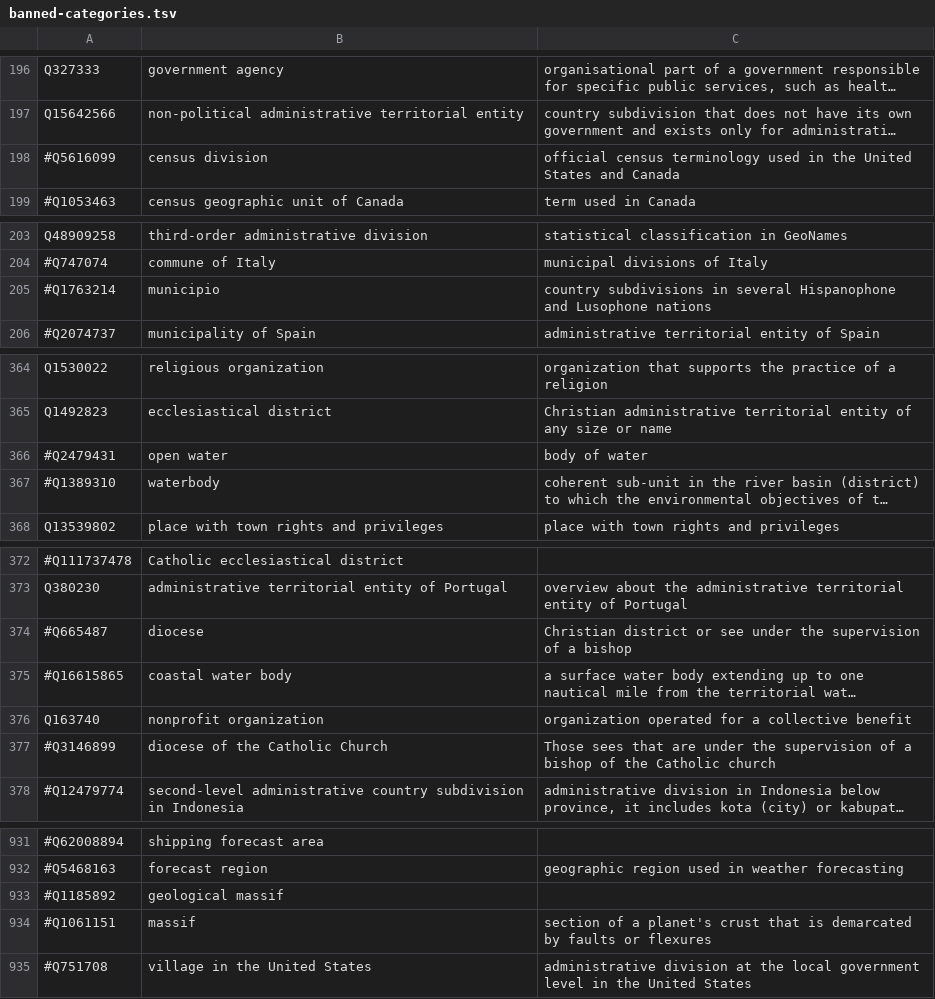
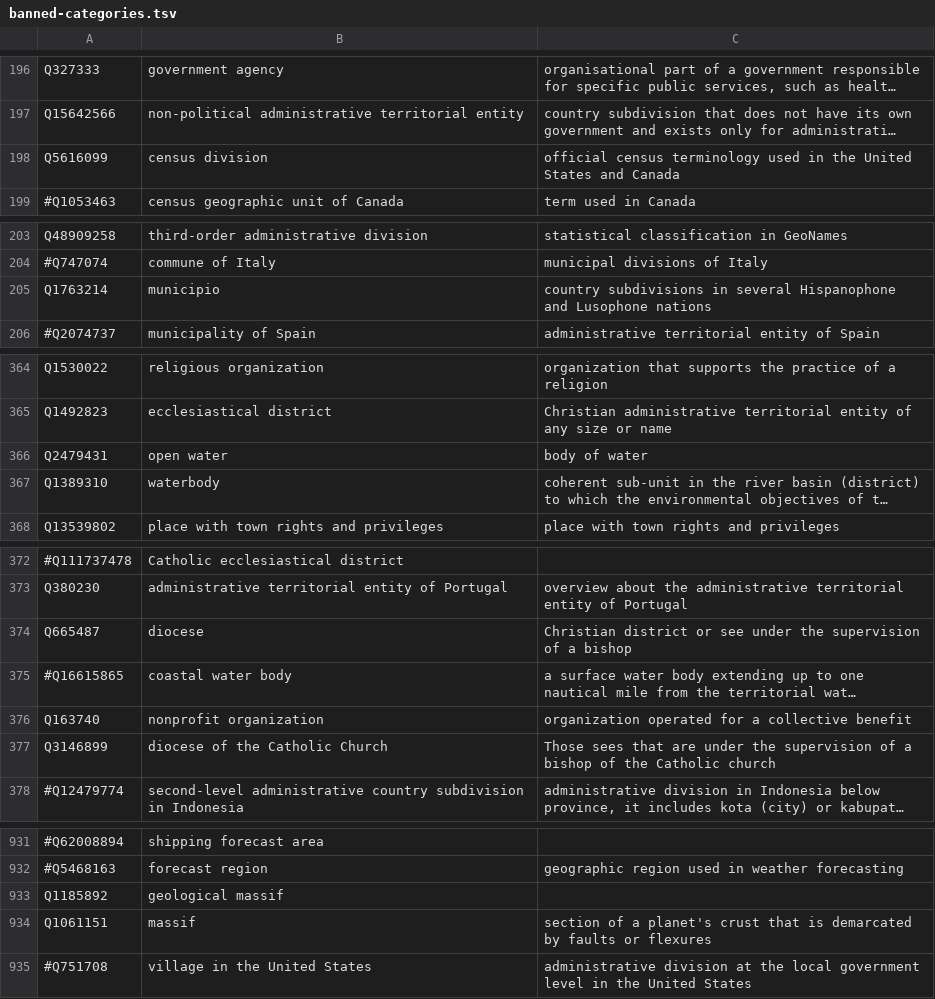
Before and after one commit to anisse/border-explorer, a TSV file: banned-categories.tsv, drawn as a sheet; only a part is shown, gaps mark what is left out; long unchanged cells end in …; the diff covers the shown part only; the diff names each change by its address in the sheet, - before the commit and + after, or states it on an @@ line.

```diff
--- a/banned-categories.tsv
+++ b/banned-categories.tsv
-A198: #Q5616099
+A198: Q5616099
-A205: #Q1763214
+A205: Q1763214
-A366: #Q2479431
+A366: Q2479431
-A367: #Q1389310
+A367: Q1389310
-A374: #Q665487
+A374: Q665487
-A377: #Q3146899
+A377: Q3146899
-A933: #Q1185892
+A933: Q1185892
-A934: #Q1061151
+A934: Q1061151
```
Also changed, not shown: 8 added rows and 15 edited cells elsewhere in this file.
